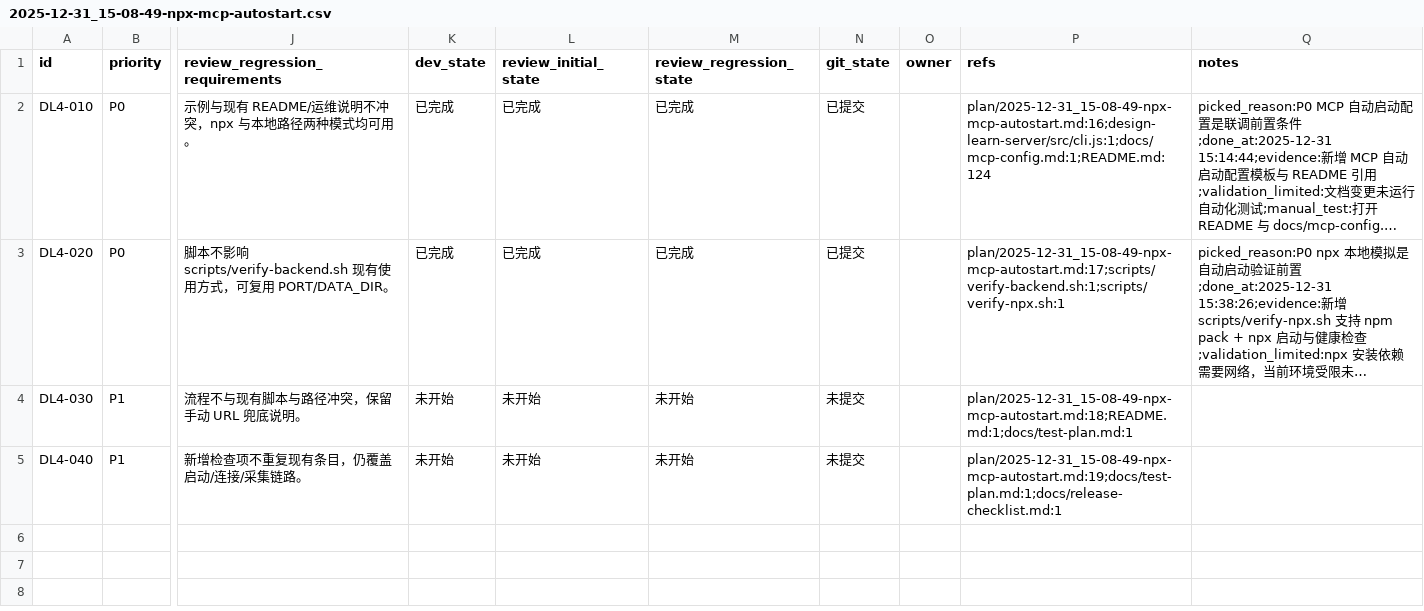
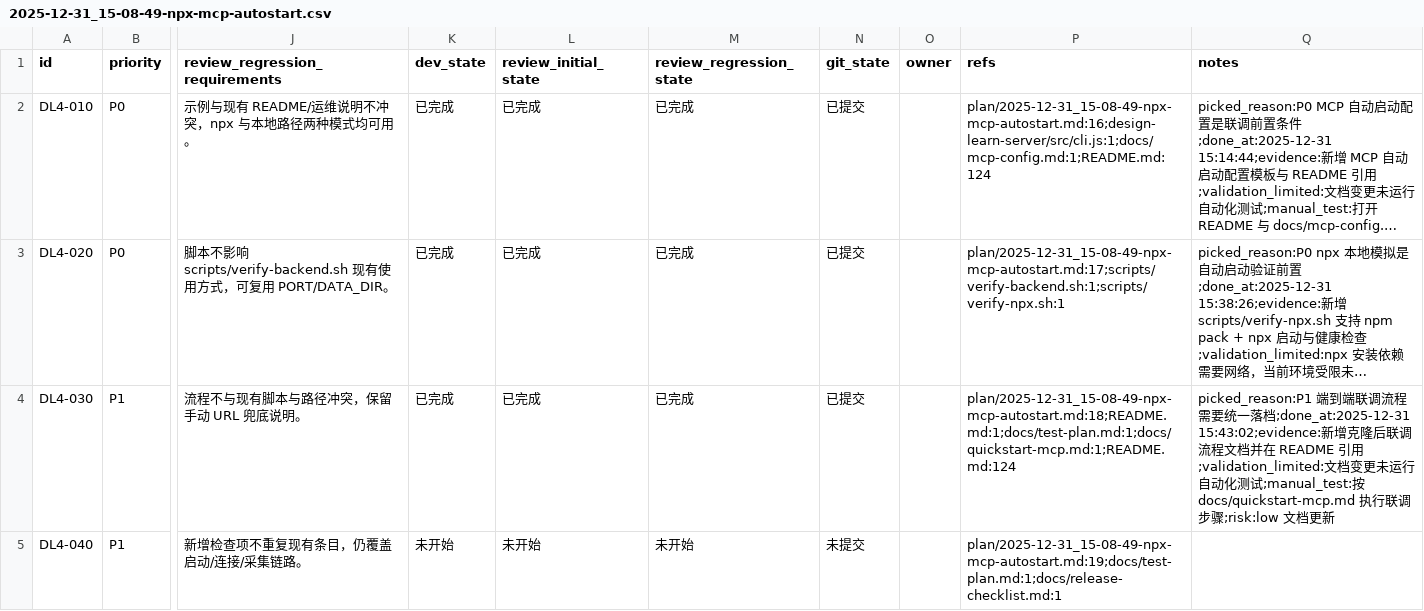
Before and after one commit to GalaxyXieyu/Design-Learn, a CSV file: issues/2025-12-31_15-08-49-npx-mcp-autostart.csv, drawn as a sheet; only a part is shown, gaps mark what is left out; long unchanged cells end in …; the diff names each change by its address in the sheet, - before the commit and + after, or states it on an @@ line.

```diff
--- a/issues/2025-12-31_15-08-49-npx-mcp-autostart.csv
+++ b/issues/2025-12-31_15-08-49-npx-mcp-autostart.csv
-K4 (dev_state): 未开始
+K4 (dev_state): 已完成
-L4 (review_initial_state): 未开始
+L4 (review_initial_state): 已完成
-M4 (review_regression_state): 未开始
+M4 (review_regression_state): 已完成
-N4 (git_state): 未提交
+N4 (git_state): 已提交
-P4 (refs): plan/2025-12-31_15-08-49-npx-mcp-autostart.md:18;README.md:1;docs/test-plan.md:1
+P4 (refs): plan/2025-12-31_15-08-49-npx-mcp-autostart.md:18;README.md:1;docs/test-plan.md:1;docs/quickstart-mcp.md:1;README.md:124
-Q4 (notes): (empty)
+Q4 (notes): picked_reason:P1 端到端联调流程需要统一落档;done_at:2025-12-31 15:43:02;evidence:新增克隆后联调流程文档并在 README 引用;validation_limited:文档变更未运行自动化测试;manual_test:按 docs/quickstart-mcp.md 执行联调步骤;risk:low 文档更新
```
Also changed, not shown: 2 other files.
